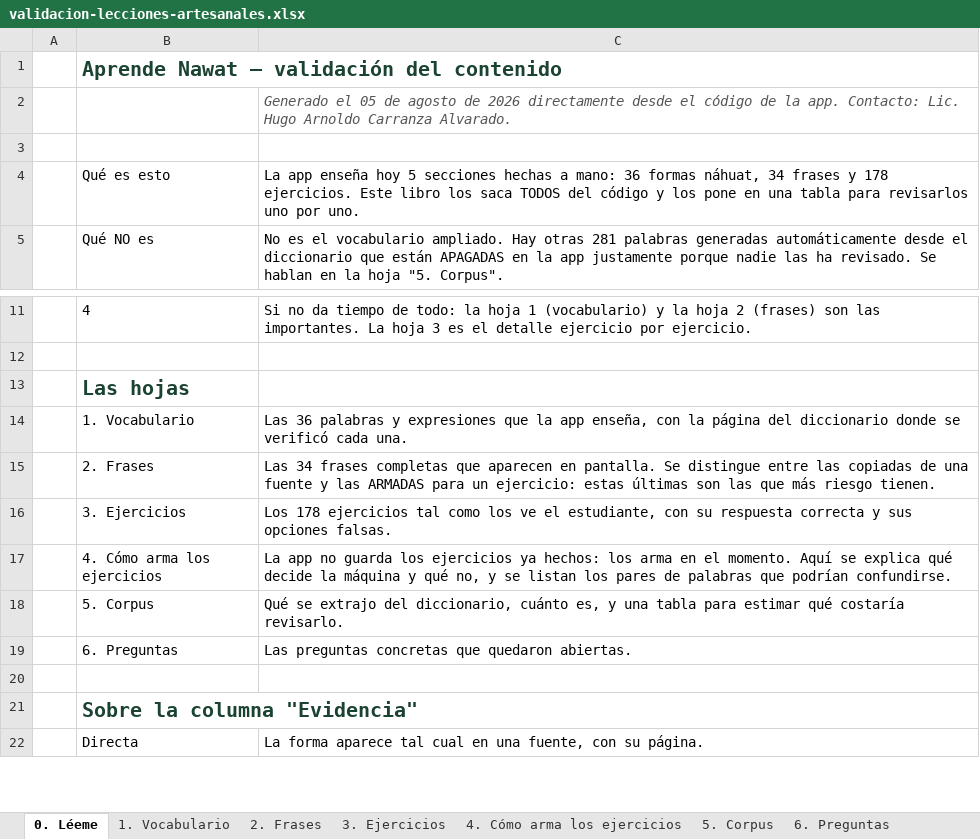
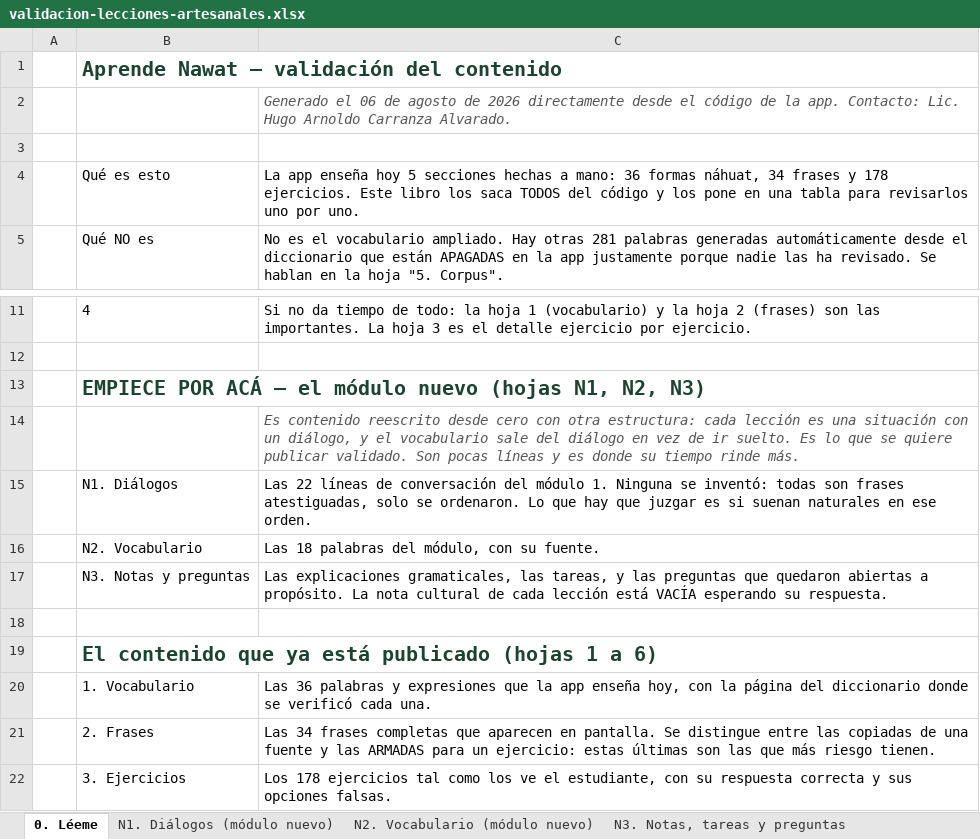
Before and after one commit to HCarranza99/NAWAT, an Excel workbook: docs/validacion-lecciones-artesanales.xlsx, sheet 0. Léeme, drawn as a sheet; only a part is shown, gaps mark what is left out; the shorter side is filled out with more unchanged rows; values as stored, in another font and other column widths than the file's, no borders; addresses are those after the commit; the diff names each change by its address in the sheet, - before the commit and + after, or states it on an @@ line.

```diff
--- a/docs/validacion-lecciones-artesanales.xlsx (sheet 0. Léeme)
+++ b/docs/validacion-lecciones-artesanales.xlsx (sheet 0. Léeme)
+sheet tab: N1. Diálogos (módulo nuevo)
+sheet tab: N2. Vocabulario (módulo nuevo)
+sheet tab: N3. Notas, tareas y preguntas
-C2: Generado el 05 de agosto…
+C2: Generado el 06 de agosto…
-B13: Las hojas
+B13: EMPIECE POR ACÁ — el módulo nuevo (hojas N1, N2, N3)
+row 14:  |  | Es contenido reescrito desde cero con otra estructura: cada lección es una situación con un diálogo, y el vocabulario sale del diálogo en vez de ir suelto. Es lo que se quiere publicar validado. Son pocas líneas y es donde su tiempo rinde más.
+row 15:  | N1. Diálogos | Las 22 líneas de conversación del módulo 1. Ninguna se inventó: todas son frases atestiguadas, solo se ordenaron. Lo que hay que juzgar es si suenan naturales en ese orden.
+row 16:  | N2. Vocabulario | Las 18 palabras del módulo, con su fuente.
+row 17:  | N3. Notas y preguntas | Las explicaciones gramaticales, las tareas, y las preguntas que quedaron abiertas a propósito. La nota cultural de cada lección está VACÍA esperando su respuesta.
+row 18: (empty)
+row 19:  | El contenido que ya está publicado (hojas 1 a 6)
-C20: …la app enseña, con la…
+C20: …la app enseña hoy, con la…
```
Also changed, not shown: 11 other files.
